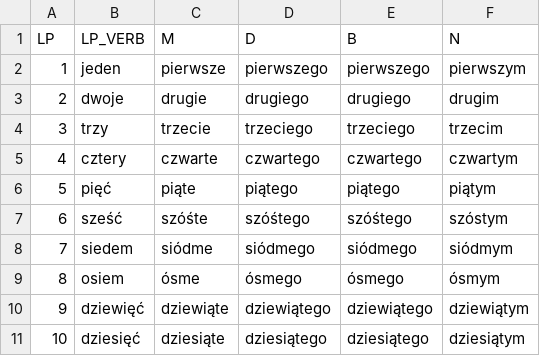
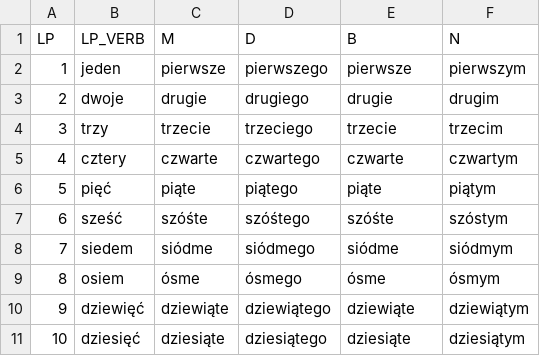
Before and after one commit to epsonik/FuzzyDescV2, a CSV file: pl/liczebniki_N.csv, drawn as a sheet.

```diff
--- a/pl/liczebniki_N.csv
+++ b/pl/liczebniki_N.csv
@@ -1,11 +1,11 @@
 LP, LP_VERB, M, D, B, N
-1, jeden, pierwsze, pierwszego, pierwszego, pierwszym
-2, dwoje, drugie, drugiego, drugiego, drugim
-3, trzy, trzecie, trzeciego, trzeciego, trzecim
-4, cztery, czwarte, czwartego, czwartego, czwartym
-5, pięć, piąte, piątego, piątego, piątym
-6, sześć, szóśte, szóśtego, szóśtego, szóstym
-7, siedem, siódme, siódmego, siódmego, siódmym
-8, osiem, ósme, ósmego, ósmego, ósmym
-9, dziewięć, dziewiąte, dziewiątego, dziewiątego, dziewiątym
-10, dziesięć, dziesiąte, dziesiątego, dziesiątego, dziesiątym
+1, jeden, pierwsze, pierwszego, pierwsze, pierwszym
+2, dwoje, drugie, drugiego, drugie, drugim
+3, trzy, trzecie, trzeciego, trzecie, trzecim
+4, cztery, czwarte, czwartego, czwarte, czwartym
+5, pięć, piąte, piątego, piąte, piątym
+6, sześć, szóśte, szóśtego, szóśte, szóstym
+7, siedem, siódme, siódmego, siódme, siódmym
+8, osiem, ósme, ósmego, ósme, ósmym
+9, dziewięć, dziewiąte, dziewiątego, dziewiąte, dziewiątym
+10, dziesięć, dziesiąte, dziesiątego, dziesiąte, dziesiątym
```
Also changed, not shown: pl/liczebniki_M.csv, pl/liczebniki_Z.csv, 3 other files.
